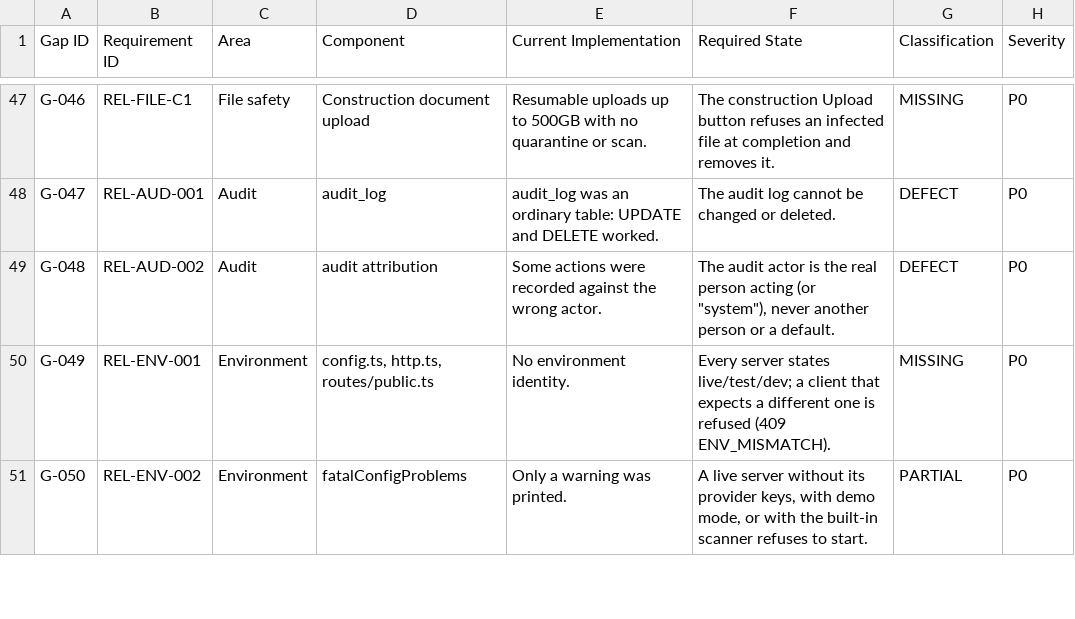
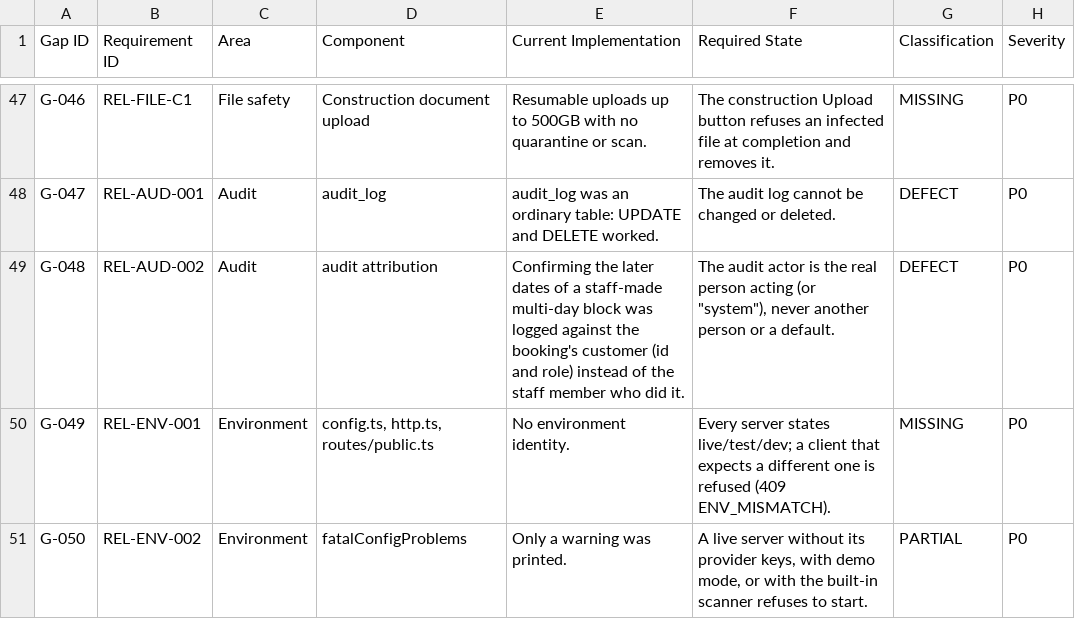
Before and after one commit to DajiOS/daji-cricket, a CSV file: docs/master-patch/CURRENT_VS_REQUIRED_GAP_REGISTER.csv, drawn as a sheet; only a part is shown, gaps mark what is left out; the diff names each change by its address in the sheet, - before the commit and + after, or states it on an @@ line.

```diff
--- a/docs/master-patch/CURRENT_VS_REQUIRED_GAP_REGISTER.csv
+++ b/docs/master-patch/CURRENT_VS_REQUIRED_GAP_REGISTER.csv
-E49 (Current Implementation): Some actions were recorded against the wrong actor.
+E49 (Current Implementation): Confirming the later dates of a staff-made multi-day block was logged against the booking's customer (id and role) instead of the staff member who did it.
```
Also changed, not shown: 1 other file.
